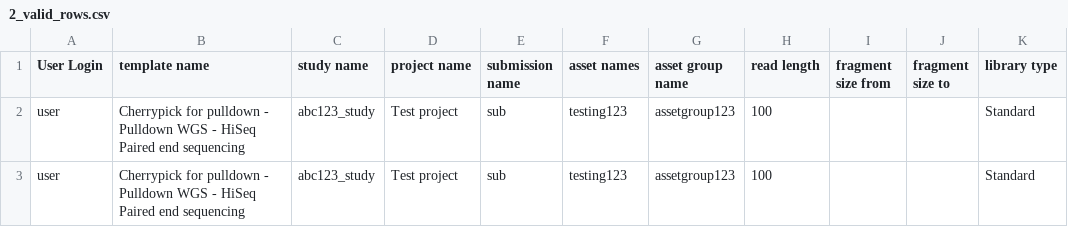
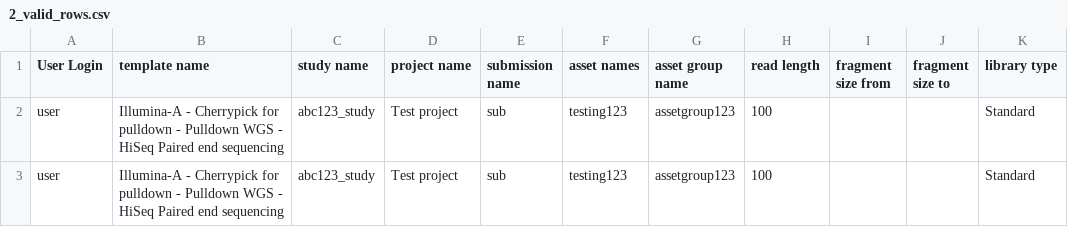
Before and after one commit to sanger/sequencescape, a CSV file: features/submission/csv/2_valid_rows.csv, drawn as a sheet; only a part is shown; the diff names each change by its address in the sheet, - before the commit and + after, or states it on an @@ line.

Commit message:
Added check for deprecated templates in bulk_submission

```diff
--- a/features/submission/csv/2_valid_rows.csv
+++ b/features/submission/csv/2_valid_rows.csv
-B2:B3 (template name): Cherrypick for…
+B2:B3 (template name): Illumina-A - Cherrypick for…
```
Also changed, not shown: features/submission/csv/1_valid_rows.csv, features/submission/csv/2_valid_sc_submissions.csv, 5 other files.
